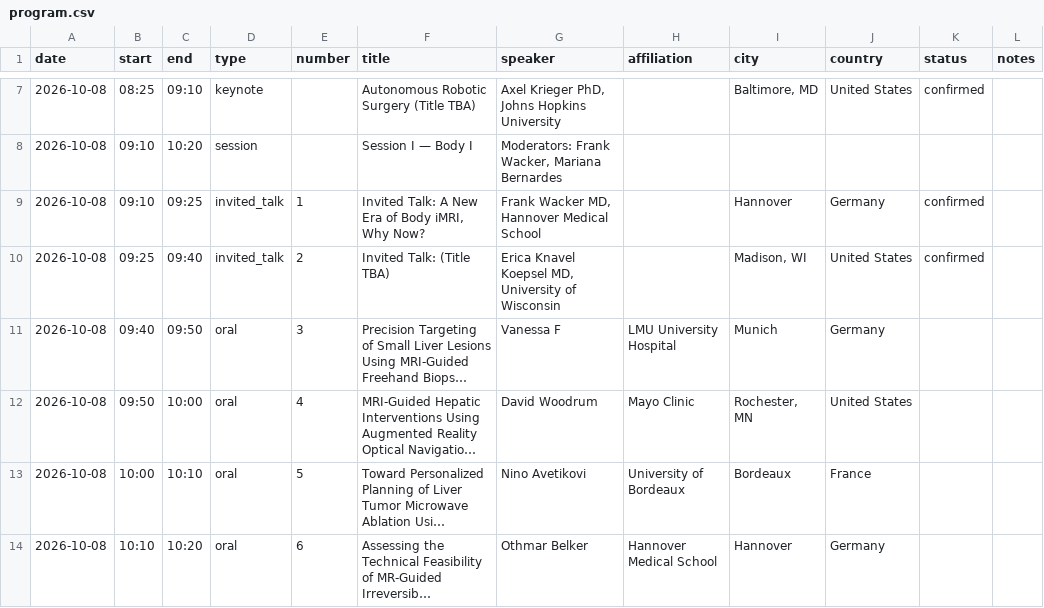
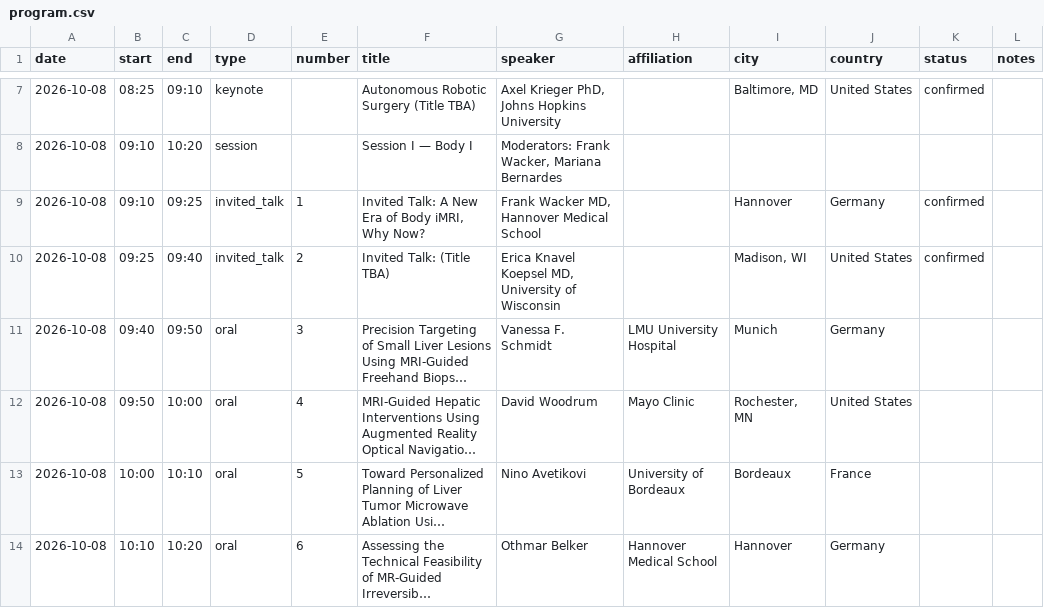
Before and after one commit to imri2026/imri2026.github.io, a CSV file: _program/program.csv, drawn as a sheet; only a part is shown, gaps mark what is left out; long unchanged cells end in …; the diff names each change by its address in the sheet, - before the commit and + after, or states it on an @@ line.

Commit message:
Update program.

```diff
--- a/_program/program.csv
+++ b/_program/program.csv
-G11 (speaker): Vanessa F
+G11 (speaker): Vanessa F. Schmidt
```
Also changed, not shown: _program/posters.csv, 1 other file.
